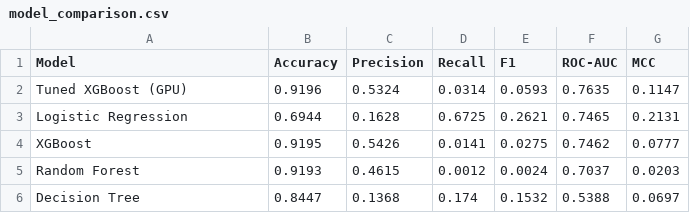
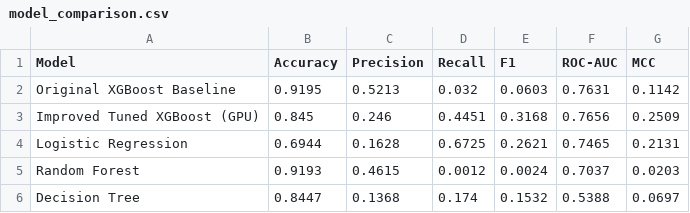
Before and after one commit to SuryanshSharma500123597/CreditRiskAssessment, a CSV file: results/model_comparison.csv, drawn as a sheet; removed rows and columns are numbered as before the commit, all else as after; the diff names each change by its address in the sheet, - before the commit and + after, or states it on an @@ line.

```diff
--- a/results/model_comparison.csv
+++ b/results/model_comparison.csv
-row 2: Tuned XGBoost (GPU) | 0.9196 | 0.5324 | 0.0314 | 0.0593 | 0.7635 | 0.1147
+row 2: Original XGBoost Baseline | 0.9195 | 0.5213 | 0.032 | 0.0603 | 0.7631 | 0.1142
+row 3: Improved Tuned XGBoost (GPU) | 0.845 | 0.246 | 0.4451 | 0.3168 | 0.7656 | 0.2509
-row 4: XGBoost | 0.9195 | 0.5426 | 0.0141 | 0.0275 | 0.7462 | 0.0777
```
Also changed, not shown: results/global_shap_importance.csv, 18 other files.
